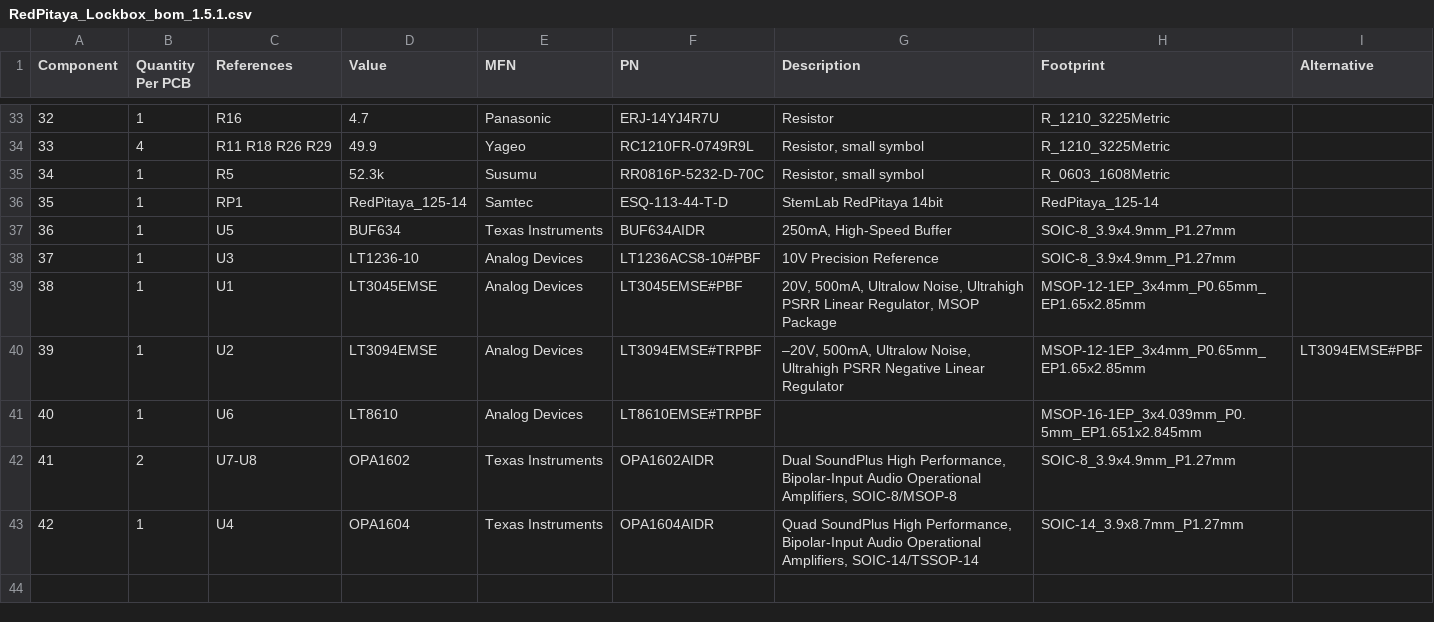
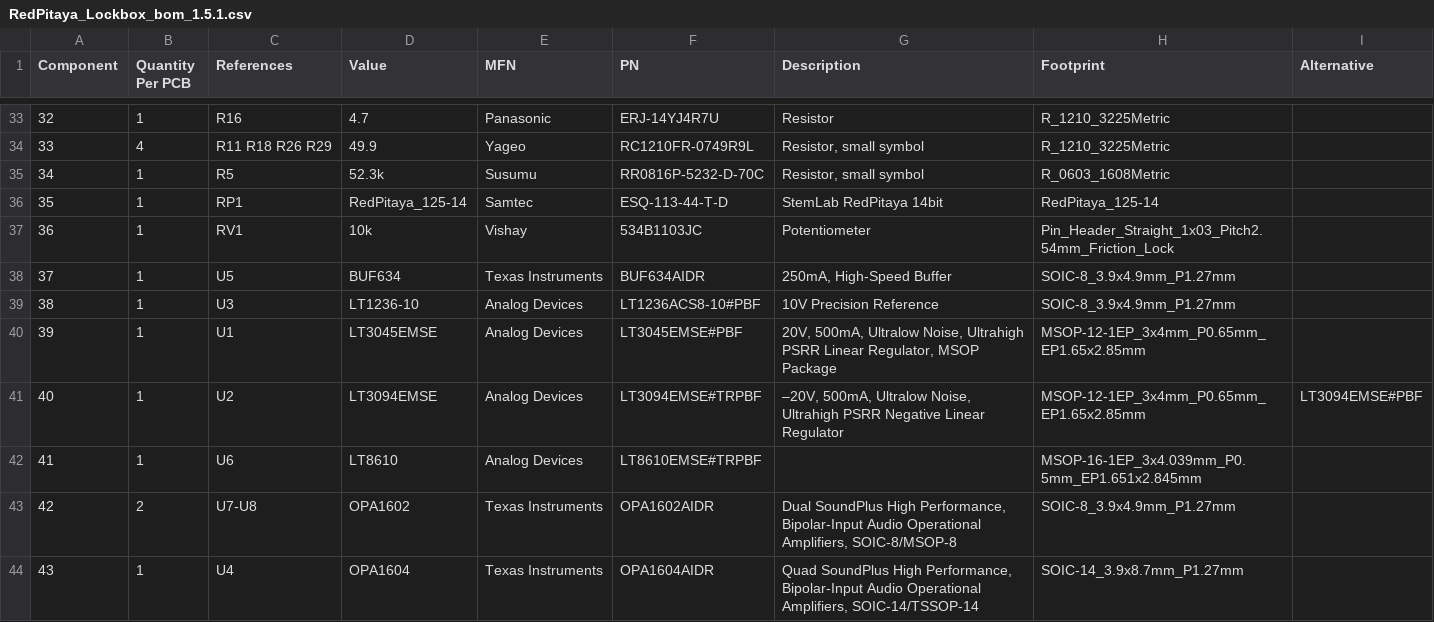
Before and after one commit to TU-Darmstadt-APQ/RedPitaya-Lockbox, a CSV file: pcb/RedPitaya_Lockbox_bom_1.5.1.csv, drawn as a sheet; only a part is shown, gaps mark what is left out; addresses are those after the commit; the diff names each change by its address in the sheet, - before the commit and + after, or states it on an @@ line.

```diff
--- a/pcb/RedPitaya_Lockbox_bom_1.5.1.csv
+++ b/pcb/RedPitaya_Lockbox_bom_1.5.1.csv
+row 37: 36 | 1 | RV1 | 10k | Vishay | 534B1103JC | Potentiometer | Pin_Header_Straight_1x03_Pitch2.54mm_Friction_Lock
@@ column A (Component) renumbered from row 38 down @@
```
Also changed, not shown: pcb/KiCad/RedPitaya_Lockbox_bom_1.5.1.csv, 1 other file.
